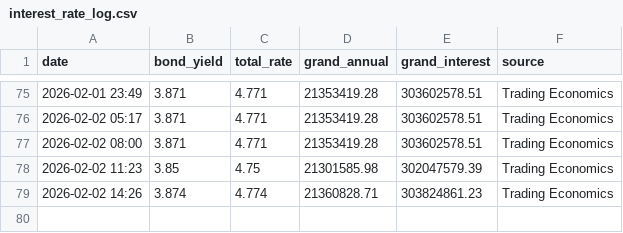
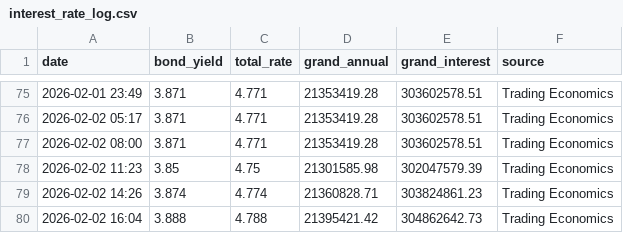
Before and after one commit to BluntHouseTA/arena-tracker, a CSV file: interest_rate_log.csv, drawn as a sheet; only a part is shown, gaps mark what is left out; the diff names each change by its address in the sheet, - before the commit and + after, or states it on an @@ line.

```diff
--- a/interest_rate_log.csv
+++ b/interest_rate_log.csv
+row 80: 2026-02-02 16:04 | 3.888 | 4.788 | 21395421.42 | 304862642.73 | Trading Economics
```
